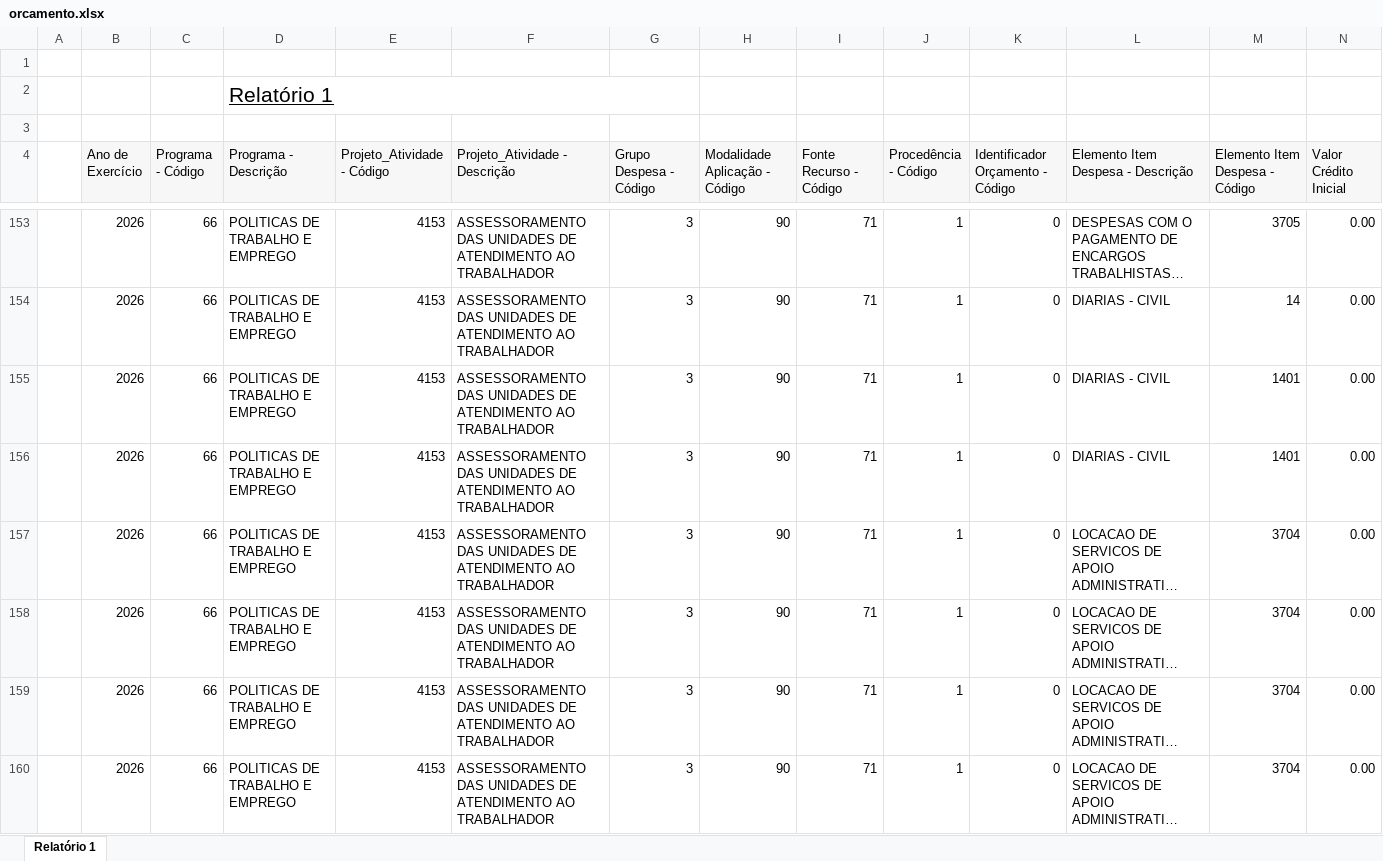
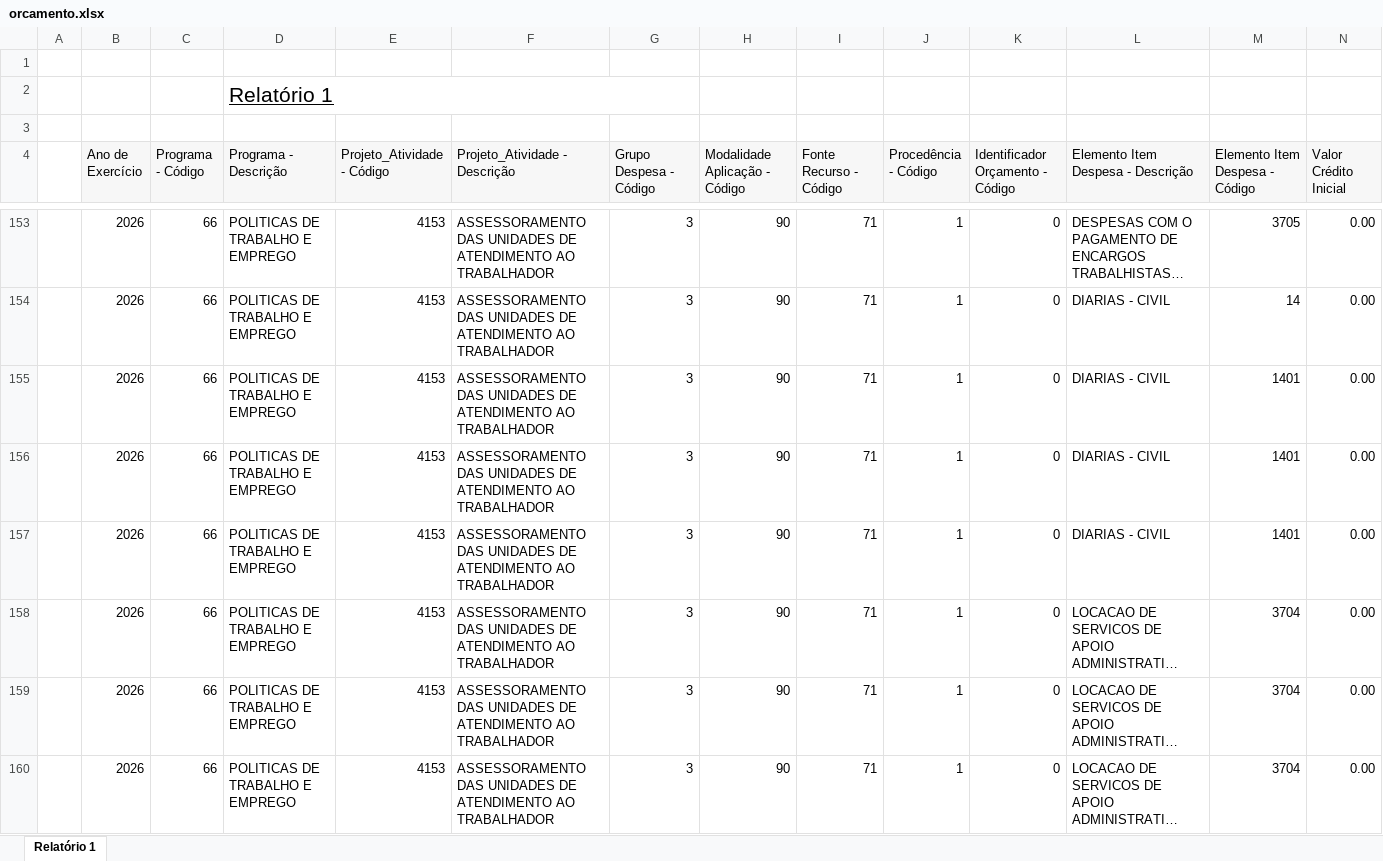
Before and after one commit to feasmg/painel_feasmg, an Excel workbook: orcamento.xlsx, sheet Relatório 1, drawn as a sheet; only a part is shown, gaps mark what is left out; the shorter side is filled out with more unchanged rows; long unchanged cells end in …; values as stored, in another font and other column widths than the file's, no borders; rows hold the shown columns only; the diff covers the shown part only; the diff names each change by its address in the sheet, - before the commit and + after, or states it on an @@ line.

Commit message:
Atualizar orcamento.xlsx - 28/09/2026

```diff
--- a/orcamento.xlsx (sheet Relatório 1)
+++ b/orcamento.xlsx (sheet Relatório 1)
+row 157:  | 2026 | 66 | POLITICAS DE TRABALHO E EMPREGO | 4153 | ASSESSORAMENTO DAS UNIDADES DE ATENDIMENTO AO TRABALHADOR | 3 | 90 | 71 | 1 | 0 | DIARIAS - CIVIL | 1401 | 0.00
```
Also changed, not shown: 9 added rows and 11 edited cells elsewhere in this sheet.
